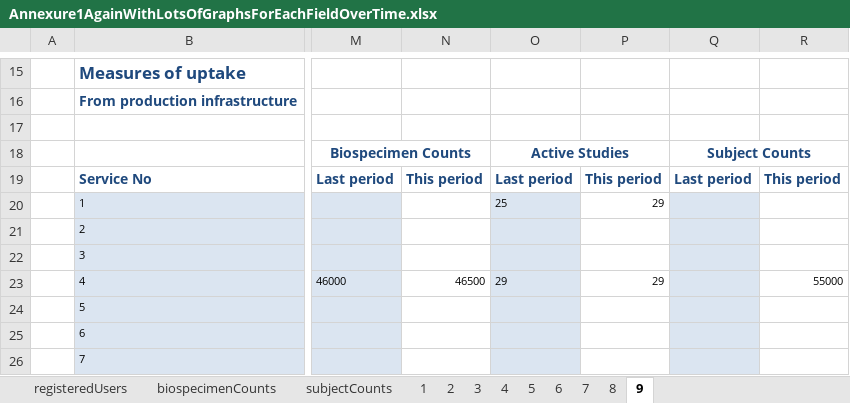
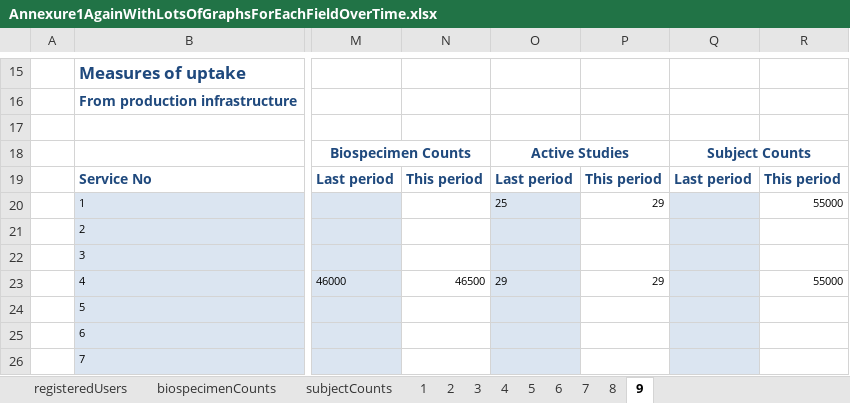
Before and after one commit to tranaweera/ark-informatics, an Excel workbook: ARK/trunk/usefulTools/Annexure1AgainWithLotsOfGraphsForEachFieldOverTime.xlsx, sheet 9, drawn as a sheet; only a part is shown, gaps mark what is left out; values as stored, in another font and other column widths than the file's, no borders; conditional formats not drawn; the diff names each change by its address in the sheet, - before the commit and + after, or states it on an @@ line.

```diff
--- a/ARK/trunk/usefulTools/Annexure1AgainWithLotsOfGraphsForEachFieldOverTime.xlsx (sheet 9)
+++ b/ARK/trunk/usefulTools/Annexure1AgainWithLotsOfGraphsForEachFieldOverTime.xlsx (sheet 9)
-R20: (empty)
+R20: 55000
```
Also changed, not shown: sheet subjectCounts, sheet 8, charts or pictures.
